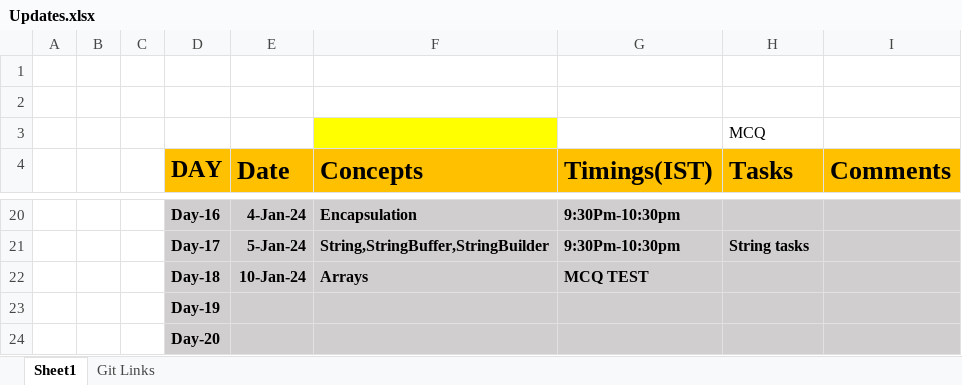
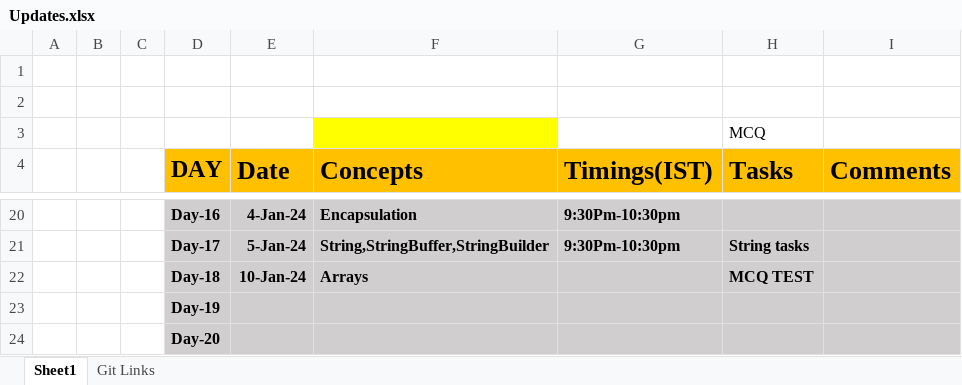
Before and after one commit to sandeepsomavarapu/OnlineTraining9_Dec_2023, an Excel workbook: Updates.xlsx, sheet Sheet1, drawn as a sheet; only a part is shown, gaps mark what is left out; values as stored, in another font and other column widths than the file's, no borders; the diff names each change by its address in the sheet, - before the commit and + after, or states it on an @@ line.

```diff
--- a/Updates.xlsx (sheet Sheet1)
+++ b/Updates.xlsx (sheet Sheet1)
-G22 (Timings(IST)): MCQ TEST
+G22 (Timings(IST)): (empty)
-H22 (Tasks): (empty)
+H22 (Tasks): MCQ TEST
```
Also changed, not shown: 4 other files.
